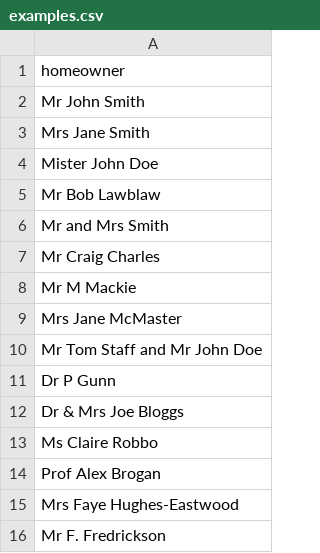
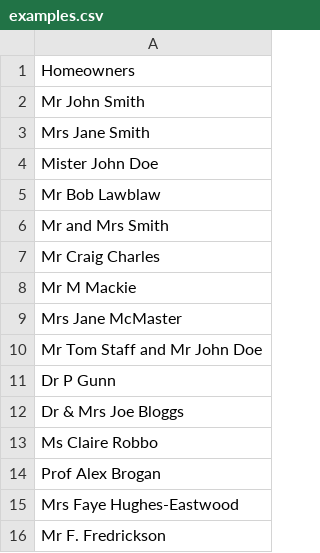
Before and after one commit to Taslima26/tdd, a CSV file: src/main/resources/examples.csv, drawn as a sheet.

```diff
--- a/src/main/resources/examples.csv
+++ b/src/main/resources/examples.csv
@@ -1,2 +1,2 @@
-homeowner,
+Homeowners
 Mr John Smith,
```
Also changed, not shown: 4 other files.
